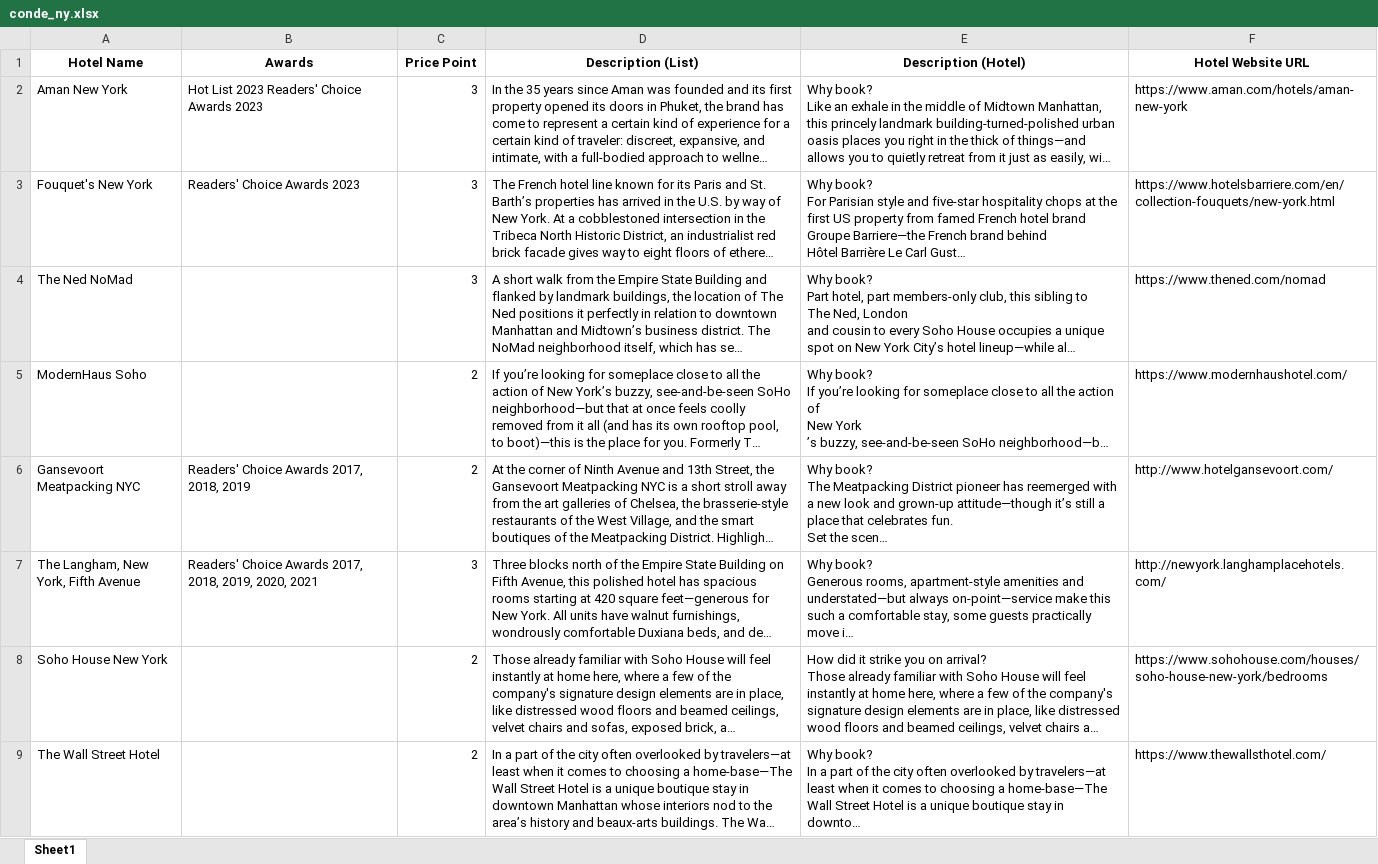
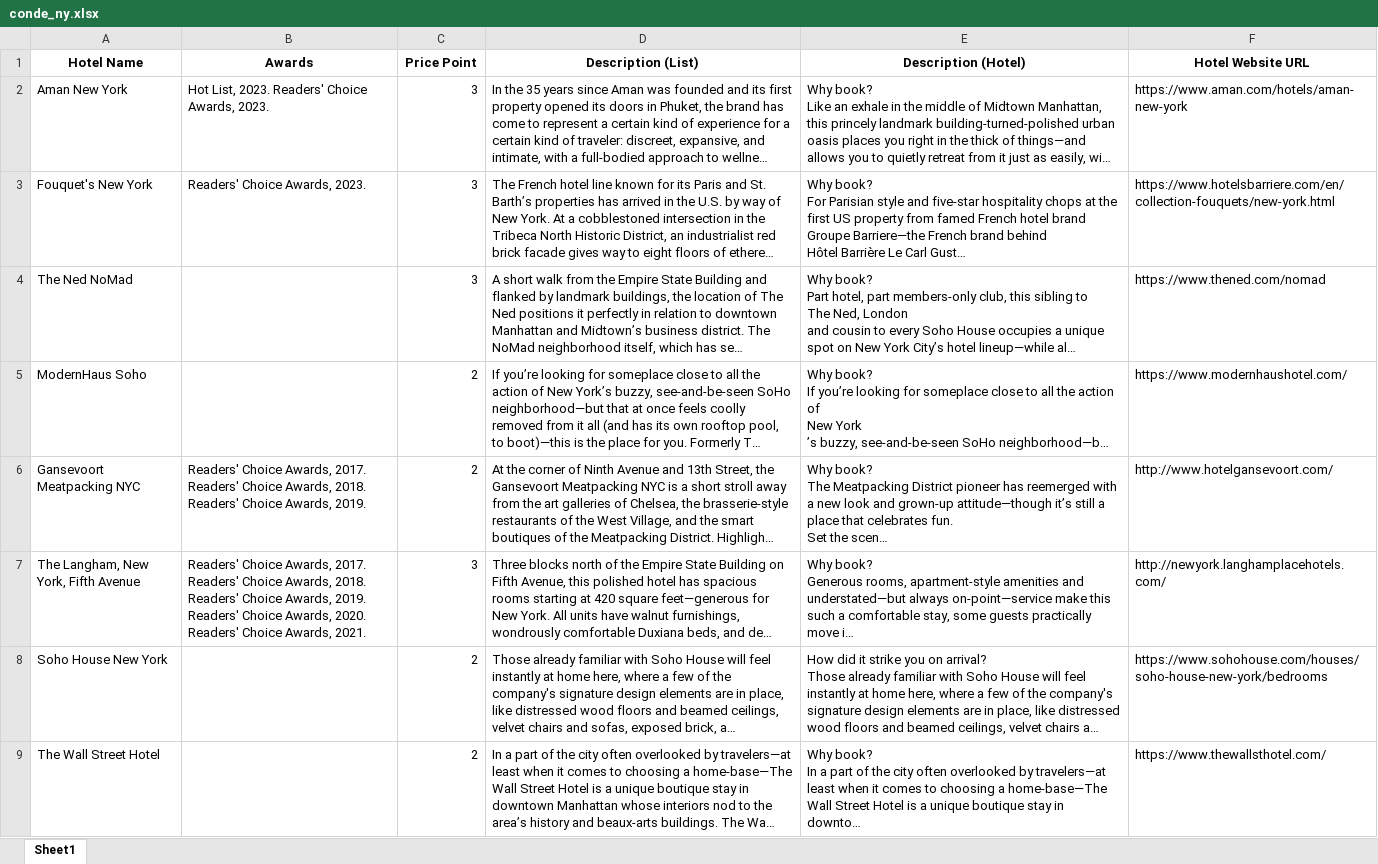
Before and after one commit to aaronli04/conde-scraper, an Excel workbook: conde_ny.xlsx, sheet Sheet1, drawn as a sheet; only a part is shown; long unchanged cells end in …; values as stored, in another font and other column widths than the file's, no borders; the diff covers the shown part only; the diff names each change by its address in the sheet, - before the commit and + after, or states it on an @@ line.

```diff
--- a/conde_ny.xlsx (sheet Sheet1)
+++ b/conde_ny.xlsx (sheet Sheet1)
-B2 (Awards): Hot List 2023 Readers' Choice Awards 2023
+B2 (Awards): Hot List, 2023. Readers' Choice Awards, 2023.
-B3 (Awards): Readers' Choice Awards 2023
+B3 (Awards): Readers' Choice Awards, 2023.
-B6 (Awards): Readers' Choice Awards 2017, 2018, 2019
+B6 (Awards): Readers' Choice Awards, 2017. Readers' Choice Awards, 2018. Readers' Choice Awards, 2019.
-B7 (Awards): Readers' Choice Awards 2017, 2018, 2019, 2020, 2021
+B7 (Awards): Readers' Choice Awards, 2017. Readers' Choice Awards, 2018. Readers' Choice Awards, 2019. Readers' Choice Awards, 2020. Readers' Choice Awards, 2021.
```
Also changed, not shown: 28 edited cells elsewhere in this sheet, conde_la.xlsx, conde_london.xlsx, 4 other files.
